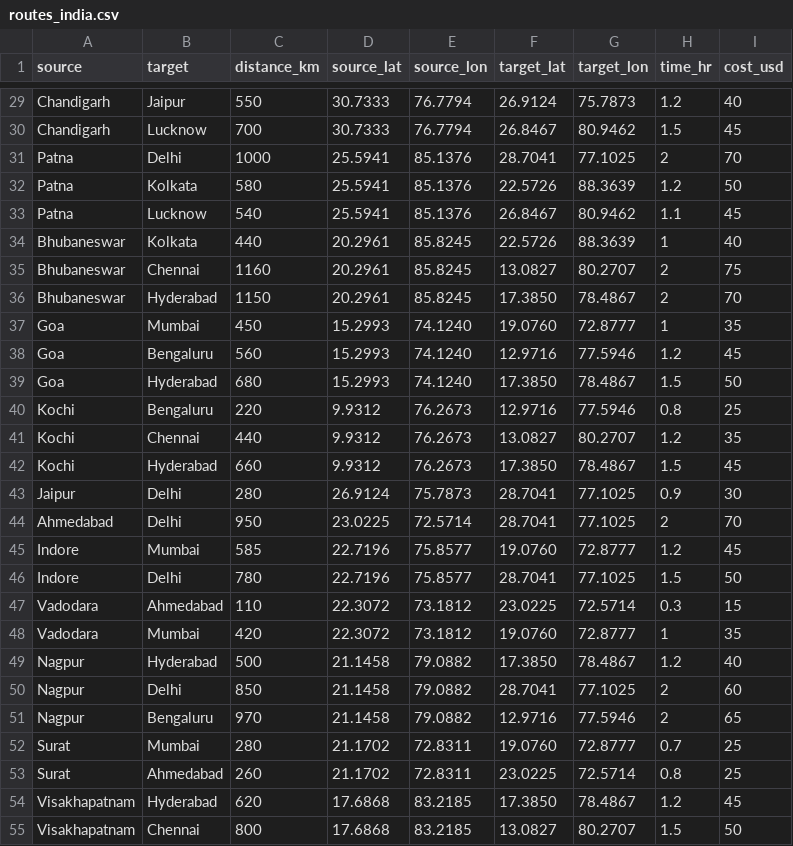
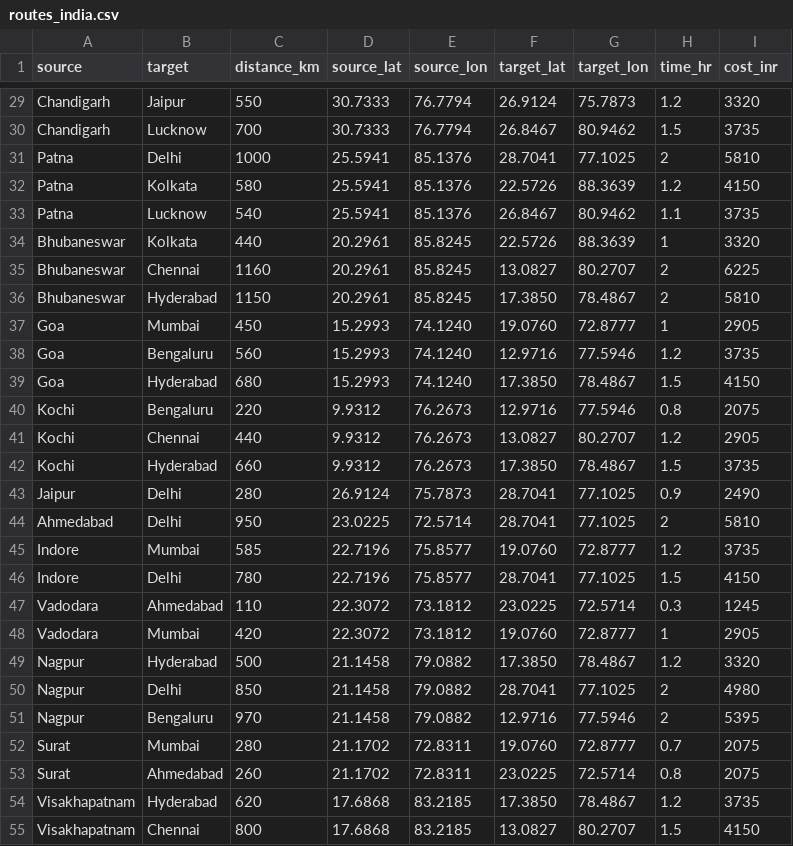
Before and after one commit to RamashishDash/Route_Finder, a CSV file: routes_india.csv, drawn as a sheet; only a part is shown, gaps mark what is left out; the diff covers the shown part only; the diff names each change by its address in the sheet, - before the commit and + after, or states it on an @@ line.

```diff
--- a/routes_india.csv
+++ b/routes_india.csv
-I1: cost_usd
+I1: cost_inr
-I29 (cost_inr): 40
+I29 (cost_inr): 3320
-I30 (cost_inr): 45
+I30 (cost_inr): 3735
-I31 (cost_inr): 70
+I31 (cost_inr): 5810
-I32 (cost_inr): 50
+I32 (cost_inr): 4150
-I33 (cost_inr): 45
+I33 (cost_inr): 3735
-I34 (cost_inr): 40
+I34 (cost_inr): 3320
-I35 (cost_inr): 75
+I35 (cost_inr): 6225
-I36 (cost_inr): 70
+I36 (cost_inr): 5810
-I37 (cost_inr): 35
+I37 (cost_inr): 2905
-I38 (cost_inr): 45
+I38 (cost_inr): 3735
-I39 (cost_inr): 50
+I39 (cost_inr): 4150
-I40 (cost_inr): 25
+I40 (cost_inr): 2075
-I41 (cost_inr): 35
+I41 (cost_inr): 2905
-I42 (cost_inr): 45
+I42 (cost_inr): 3735
-I43 (cost_inr): 30
+I43 (cost_inr): 2490
-I44 (cost_inr): 70
+I44 (cost_inr): 5810
-I45 (cost_inr): 45
+I45 (cost_inr): 3735
-I46 (cost_inr): 50
+I46 (cost_inr): 4150
-I47 (cost_inr): 15
+I47 (cost_inr): 1245
-I48 (cost_inr): 35
+I48 (cost_inr): 2905
-I49 (cost_inr): 40
+I49 (cost_inr): 3320
-I50 (cost_inr): 60
+I50 (cost_inr): 4980
-I51 (cost_inr): 65
+I51 (cost_inr): 5395
-I52:I53 (cost_inr): 25
+I52:I53 (cost_inr): 2075
-I54 (cost_inr): 45
+I54 (cost_inr): 3735
-I55 (cost_inr): 50
+I55 (cost_inr): 4150
```
Also changed, not shown: 27 edited cells elsewhere in this file, 1 other file.
